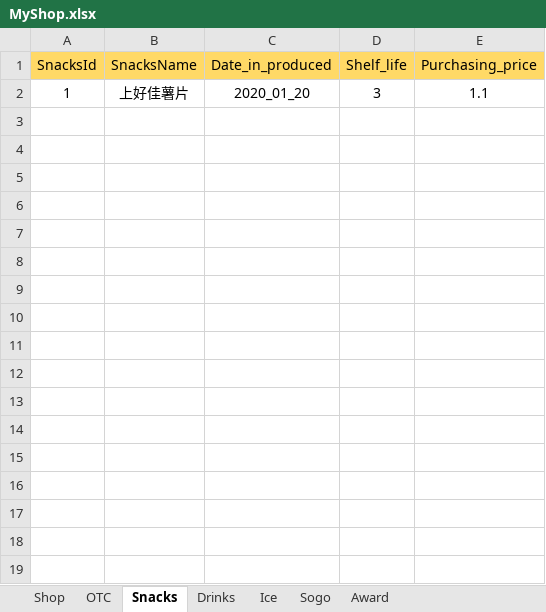
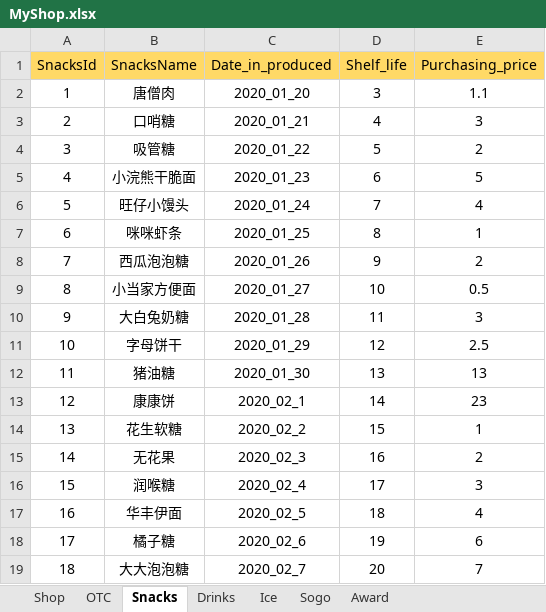
Before and after one commit to MiYanLiang/My_Shop, an Excel workbook: 策划文档/MyShop.xlsx, sheet Snacks, drawn as a sheet; values as stored, in another font and other column widths than the file's, no borders; the diff names each change by its address in the sheet, - before the commit and + after, or states it on an @@ line.

```diff
--- a/策划文档/MyShop.xlsx (sheet Snacks)
+++ b/策划文档/MyShop.xlsx (sheet Snacks)
-B2 (SnacksName): 上好佳薯片
+B2 (SnacksName): 唐僧肉
+row 3: 2 | 口哨糖 | 2020_01_21 | 4 | 3
+row 4: 3 | 吸管糖 | 2020_01_22 | 5 | 2
+row 5: 4 | 小浣熊干脆面 | 2020_01_23 | 6 | 5
+row 6: 5 | 旺仔小馒头 | 2020_01_24 | 7 | 4
+row 7: 6 | 咪咪虾条 | 2020_01_25 | 8 | 1
+row 8: 7 | 西瓜泡泡糖 | 2020_01_26 | 9 | 2
+row 9: 8 | 小当家方便面 | 2020_01_27 | 10 | 0.5
+row 10: 9 | 大白兔奶糖 | 2020_01_28 | 11 | 3
+row 11: 10 | 字母饼干 | 2020_01_29 | 12 | 2.5
+row 12: 11 | 猪油糖 | 2020_01_30 | 13 | 13
+row 13: 12 | 康康饼 | 2020_02_1 | 14 | 23
+row 14: 13 | 花生软糖 | 2020_02_2 | 15 | 1
+row 15: 14 | 无花果 | 2020_02_3 | 16 | 2
+row 16: 15 | 润喉糖 | 2020_02_4 | 17 | 3
+row 17: 16 | 华丰伊面 | 2020_02_5 | 18 | 4
+row 18: 17 | 橘子糖 | 2020_02_6 | 19 | 6
+row 19: 18 | 大大泡泡糖 | 2020_02_7 | 20 | 7
```
Also changed, not shown: sheet Ice, sheet Drinks, sheet Sogo, sheet Shop, sheet Award, Conversion/AutoChangeJson/datasrc/MyShop.xlsx.
